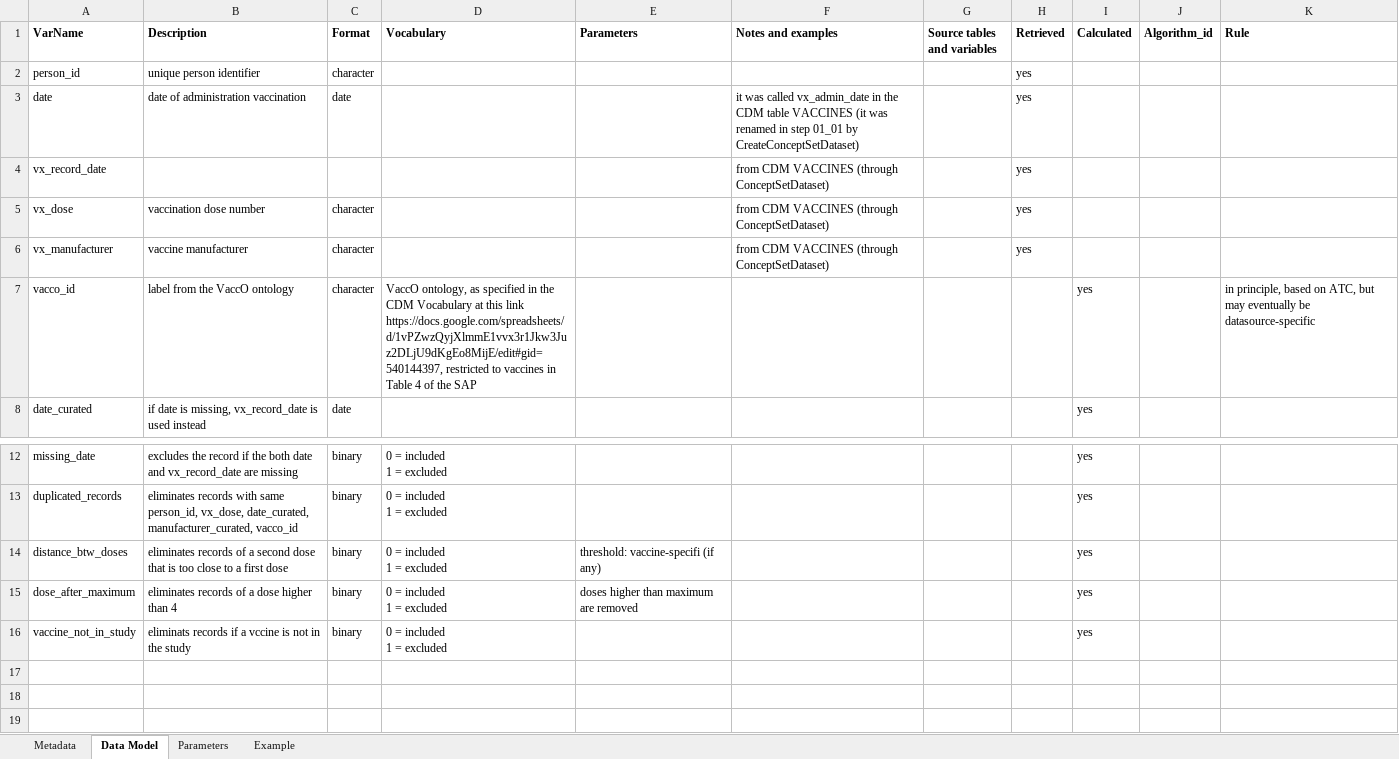
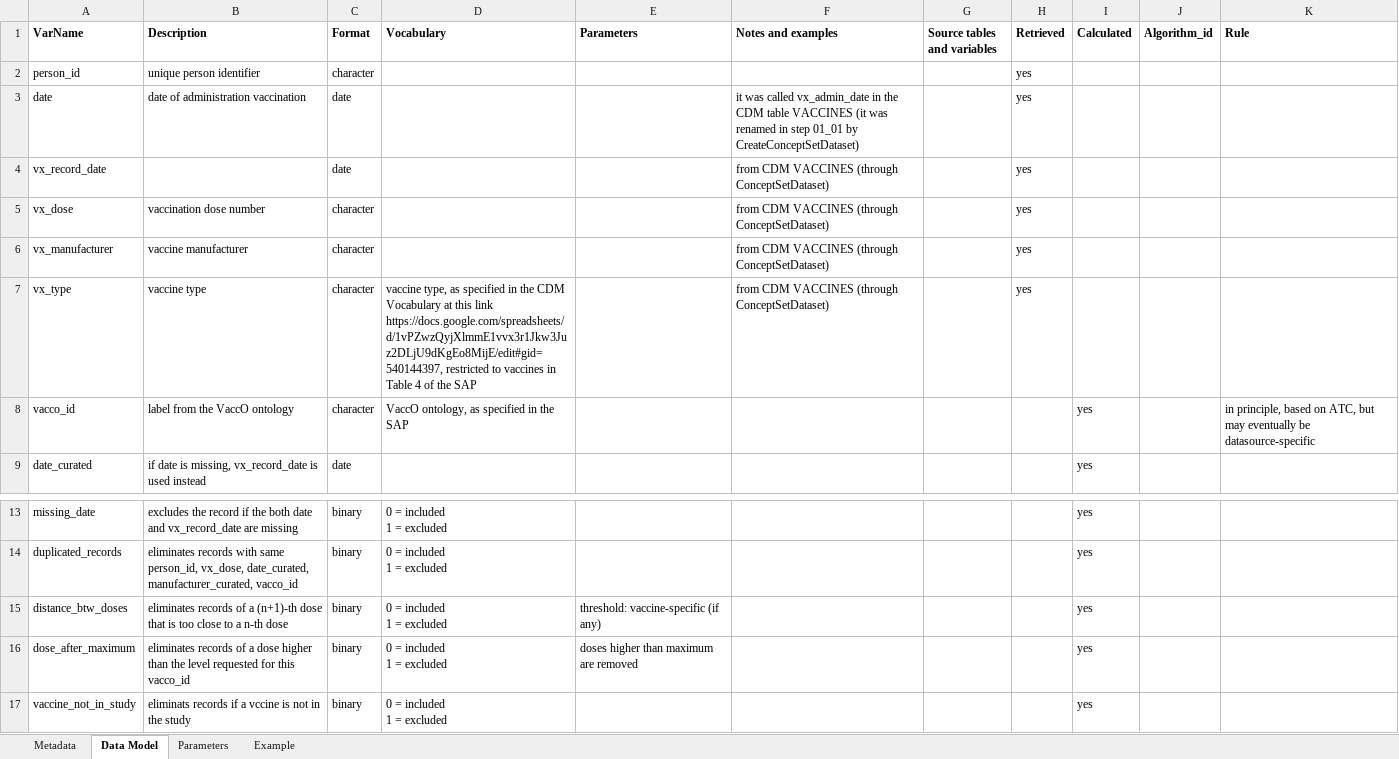
Before and after one commit to VAC4EU/ROC18, an Excel workbook: i_codebooks/D3_clean_all_vaccines.xlsx, sheet Data Model, drawn as a sheet; only a part is shown, gaps mark what is left out; values as stored, in another font and other column widths than the file's, no borders; addresses are those after the commit; the diff names each change by its address in the sheet, - before the commit and + after, or states it on an @@ line.

```diff
--- a/i_codebooks/D3_clean_all_vaccines.xlsx (sheet Data Model)
+++ b/i_codebooks/D3_clean_all_vaccines.xlsx (sheet Data Model)
-C4 (Format): (empty)
+C4 (Format): date
+row 7: vx_type | vaccine type | character | vaccine type, as specified in the CDM Vocabulary at this link https://docs.google.com/spreadsheets/d/1vPZwzQyjXlmmE1vvx3r1Jkw3Juz2DLjU9dKgEo8MijE/edit#gid=540144397, restricted to vaccines in Table 4 of the SAP |  | from CDM VACCINES (through ConceptSetDataset) |  | yes
-D8 (Vocabulary): …in the CDM Vocabulary at this link https://docs.google.com/spreadsheets/d/1vPZwzQyjXlmmE1vvx3r1Jkw3Juz2DLjU9dKgEo8MijE/edit#gid=540144397, restricted to vaccines in Table 4 of the SAP
+D8 (Vocabulary): …in the SAP
-B15 (Description): …of a second dose that is too close to a first dose
+B15 (Description): …of a (n+1)-th dose that is too close to a n-th dose
-E15 (Parameters): threshold: vaccine-specifi (if any)
+E15 (Parameters): threshold: vaccine-specific (if any)
-B16 (Description): …higher than 4
+B16 (Description): …higher than the level requested for this vacco_id
```
Also changed, not shown: i_codebooks/00_index.xlsx, i_codebooks/D3_all_vaccines_curated.xlsx, 2 other files.
